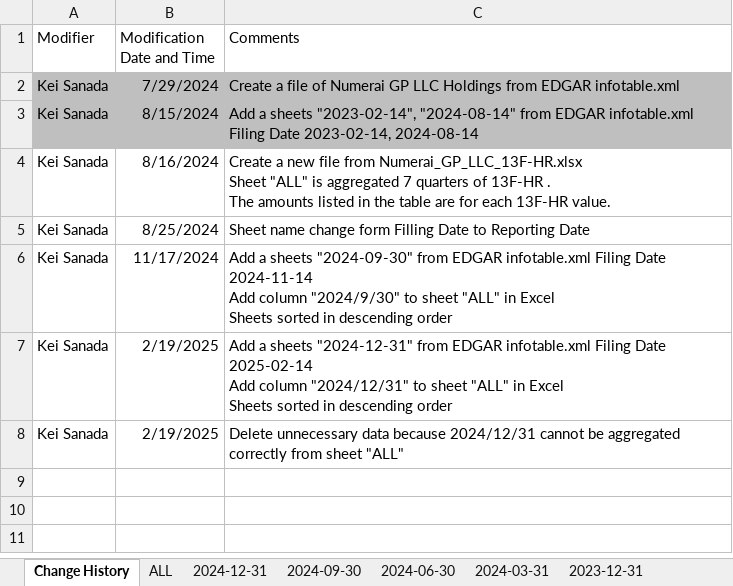
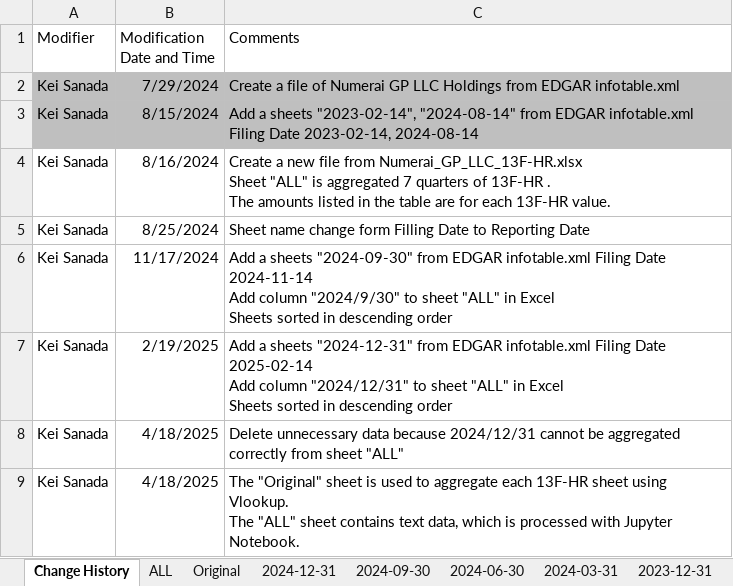
Before and after one commit to Kei-Sanada/Holdings-of-Numerai-GP-LLC, an Excel workbook: History_Numerai_13F-HR.xlsx, sheet Change History, drawn as a sheet; values as stored, in another font and other column widths than the file's, no borders; ↵ is a line break in a cell; the diff names each change by its address in the sheet, - before the commit and + after, or states it on an @@ line.

Commit message:
Update History_Numerai_13F-HR.xlsx

```diff
--- a/History_Numerai_13F-HR.xlsx (sheet Change History)
+++ b/History_Numerai_13F-HR.xlsx (sheet Change History)
+sheet tab: Original
-B8 (Modification Date and Time): 2/19/2025
+B8 (Modification Date and Time): 4/18/2025
+row 9: Kei Sanada | 4/18/2025 | The "Original" sheet is used to aggregate each 13F-HR sheet using Vlookup. ↵ The "ALL" sheet contains text data, which is processed with Jupyter Notebook.
```
